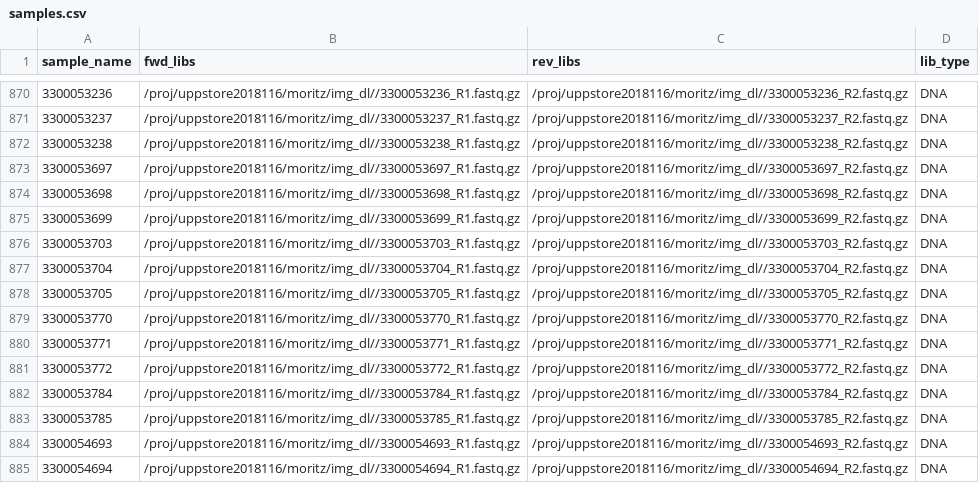
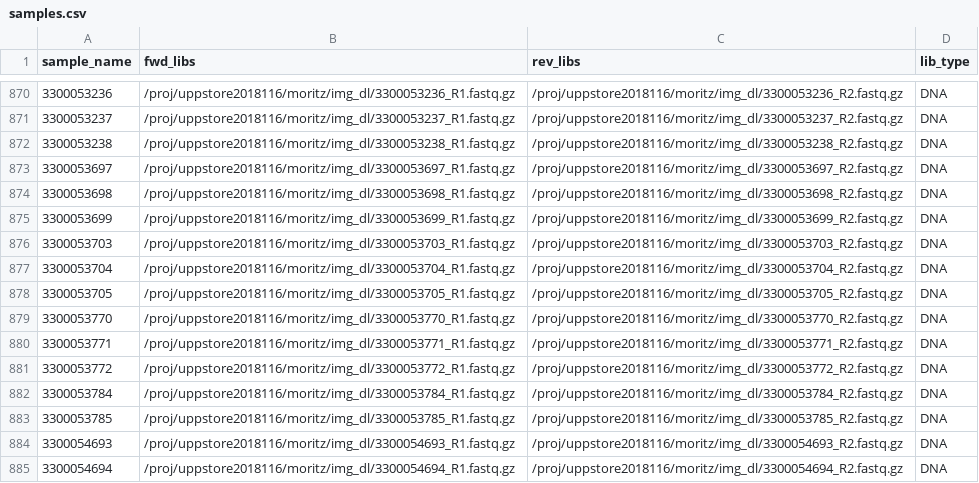
Before and after one commit to NBISweden/LTS-BiodiversityAnalysisCAO, a CSV file: config/samples.csv, drawn as a sheet; only a part is shown, gaps mark what is left out; the diff covers the shown part only; the diff names each change by its address in the sheet, - before the commit and + after, or states it on an @@ line.

```diff
--- a/config/samples.csv
+++ b/config/samples.csv
-B870 (fwd_libs): /proj/uppstore2018116/moritz/img_dl//3300053236_R1.fastq.gz
+B870 (fwd_libs): /proj/uppstore2018116/moritz/img_dl/3300053236_R1.fastq.gz
-C870 (rev_libs): /proj/uppstore2018116/moritz/img_dl//3300053236_R2.fastq.gz
+C870 (rev_libs): /proj/uppstore2018116/moritz/img_dl/3300053236_R2.fastq.gz
-B871 (fwd_libs): /proj/uppstore2018116/moritz/img_dl//3300053237_R1.fastq.gz
+B871 (fwd_libs): /proj/uppstore2018116/moritz/img_dl/3300053237_R1.fastq.gz
-C871 (rev_libs): /proj/uppstore2018116/moritz/img_dl//3300053237_R2.fastq.gz
+C871 (rev_libs): /proj/uppstore2018116/moritz/img_dl/3300053237_R2.fastq.gz
-B872 (fwd_libs): /proj/uppstore2018116/moritz/img_dl//3300053238_R1.fastq.gz
+B872 (fwd_libs): /proj/uppstore2018116/moritz/img_dl/3300053238_R1.fastq.gz
-C872 (rev_libs): /proj/uppstore2018116/moritz/img_dl//3300053238_R2.fastq.gz
+C872 (rev_libs): /proj/uppstore2018116/moritz/img_dl/3300053238_R2.fastq.gz
-B873 (fwd_libs): /proj/uppstore2018116/moritz/img_dl//3300053697_R1.fastq.gz
+B873 (fwd_libs): /proj/uppstore2018116/moritz/img_dl/3300053697_R1.fastq.gz
-C873 (rev_libs): /proj/uppstore2018116/moritz/img_dl//3300053697_R2.fastq.gz
+C873 (rev_libs): /proj/uppstore2018116/moritz/img_dl/3300053697_R2.fastq.gz
-B874 (fwd_libs): /proj/uppstore2018116/moritz/img_dl//3300053698_R1.fastq.gz
+B874 (fwd_libs): /proj/uppstore2018116/moritz/img_dl/3300053698_R1.fastq.gz
-C874 (rev_libs): /proj/uppstore2018116/moritz/img_dl//3300053698_R2.fastq.gz
+C874 (rev_libs): /proj/uppstore2018116/moritz/img_dl/3300053698_R2.fastq.gz
-B875 (fwd_libs): /proj/uppstore2018116/moritz/img_dl//3300053699_R1.fastq.gz
+B875 (fwd_libs): /proj/uppstore2018116/moritz/img_dl/3300053699_R1.fastq.gz
-C875 (rev_libs): /proj/uppstore2018116/moritz/img_dl//3300053699_R2.fastq.gz
+C875 (rev_libs): /proj/uppstore2018116/moritz/img_dl/3300053699_R2.fastq.gz
-B876 (fwd_libs): /proj/uppstore2018116/moritz/img_dl//3300053703_R1.fastq.gz
+B876 (fwd_libs): /proj/uppstore2018116/moritz/img_dl/3300053703_R1.fastq.gz
-C876 (rev_libs): /proj/uppstore2018116/moritz/img_dl//3300053703_R2.fastq.gz
+C876 (rev_libs): /proj/uppstore2018116/moritz/img_dl/3300053703_R2.fastq.gz
-B877 (fwd_libs): /proj/uppstore2018116/moritz/img_dl//3300053704_R1.fastq.gz
+B877 (fwd_libs): /proj/uppstore2018116/moritz/img_dl/3300053704_R1.fastq.gz
-C877 (rev_libs): /proj/uppstore2018116/moritz/img_dl//3300053704_R2.fastq.gz
+C877 (rev_libs): /proj/uppstore2018116/moritz/img_dl/3300053704_R2.fastq.gz
-B878 (fwd_libs): /proj/uppstore2018116/moritz/img_dl//3300053705_R1.fastq.gz
+B878 (fwd_libs): /proj/uppstore2018116/moritz/img_dl/3300053705_R1.fastq.gz
-C878 (rev_libs): /proj/uppstore2018116/moritz/img_dl//3300053705_R2.fastq.gz
+C878 (rev_libs): /proj/uppstore2018116/moritz/img_dl/3300053705_R2.fastq.gz
-B879 (fwd_libs): /proj/uppstore2018116/moritz/img_dl//3300053770_R1.fastq.gz
+B879 (fwd_libs): /proj/uppstore2018116/moritz/img_dl/3300053770_R1.fastq.gz
-C879 (rev_libs): /proj/uppstore2018116/moritz/img_dl//3300053770_R2.fastq.gz
+C879 (rev_libs): /proj/uppstore2018116/moritz/img_dl/3300053770_R2.fastq.gz
-B880 (fwd_libs): /proj/uppstore2018116/moritz/img_dl//3300053771_R1.fastq.gz
+B880 (fwd_libs): /proj/uppstore2018116/moritz/img_dl/3300053771_R1.fastq.gz
-C880 (rev_libs): /proj/uppstore2018116/moritz/img_dl//3300053771_R2.fastq.gz
+C880 (rev_libs): /proj/uppstore2018116/moritz/img_dl/3300053771_R2.fastq.gz
-B881 (fwd_libs): /proj/uppstore2018116/moritz/img_dl//3300053772_R1.fastq.gz
+B881 (fwd_libs): /proj/uppstore2018116/moritz/img_dl/3300053772_R1.fastq.gz
-C881 (rev_libs): /proj/uppstore2018116/moritz/img_dl//3300053772_R2.fastq.gz
+C881 (rev_libs): /proj/uppstore2018116/moritz/img_dl/3300053772_R2.fastq.gz
-B882 (fwd_libs): /proj/uppstore2018116/moritz/img_dl//3300053784_R1.fastq.gz
+B882 (fwd_libs): /proj/uppstore2018116/moritz/img_dl/3300053784_R1.fastq.gz
-C882 (rev_libs): /proj/uppstore2018116/moritz/img_dl//3300053784_R2.fastq.gz
+C882 (rev_libs): /proj/uppstore2018116/moritz/img_dl/3300053784_R2.fastq.gz
-B883 (fwd_libs): /proj/uppstore2018116/moritz/img_dl//3300053785_R1.fastq.gz
+B883 (fwd_libs): /proj/uppstore2018116/moritz/img_dl/3300053785_R1.fastq.gz
-C883 (rev_libs): /proj/uppstore2018116/moritz/img_dl//3300053785_R2.fastq.gz
+C883 (rev_libs): /proj/uppstore2018116/moritz/img_dl/3300053785_R2.fastq.gz
-B884 (fwd_libs): /proj/uppstore2018116/moritz/img_dl//3300054693_R1.fastq.gz
+B884 (fwd_libs): /proj/uppstore2018116/moritz/img_dl/3300054693_R1.fastq.gz
-C884 (rev_libs): /proj/uppstore2018116/moritz/img_dl//3300054693_R2.fastq.gz
+C884 (rev_libs): /proj/uppstore2018116/moritz/img_dl/3300054693_R2.fastq.gz
-B885 (fwd_libs): /proj/uppstore2018116/moritz/img_dl//3300054694_R1.fastq.gz
+B885 (fwd_libs): /proj/uppstore2018116/moritz/img_dl/3300054694_R1.fastq.gz
-C885 (rev_libs): /proj/uppstore2018116/moritz/img_dl//3300054694_R2.fastq.gz
+C885 (rev_libs): /proj/uppstore2018116/moritz/img_dl/3300054694_R2.fastq.gz
```
Also changed, not shown: 138 edited cells elsewhere in this file.
